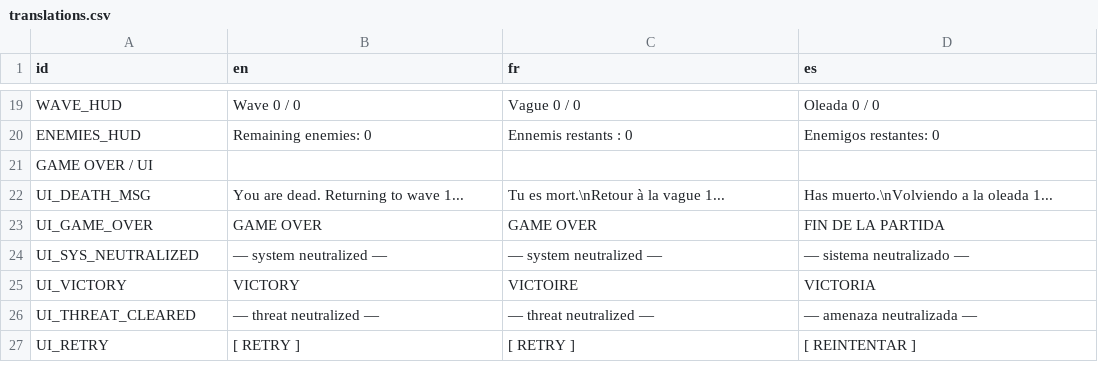
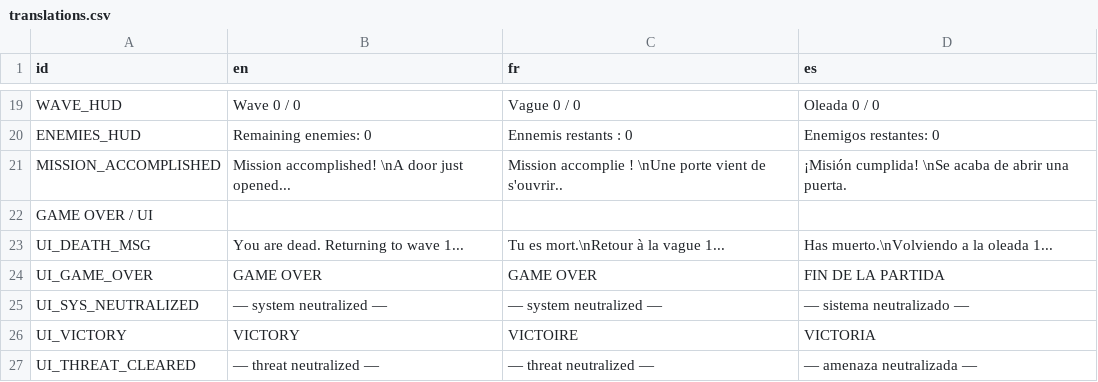
Before and after one commit to RayL4D/Rebound-Protocol, a CSV file: data/translations.csv, drawn as a sheet; only a part is shown, gaps mark what is left out; the shorter side is filled out with more unchanged rows; the diff names each change by its address in the sheet, - before the commit and + after, or states it on an @@ line.

Commit message:
translations.csv update

```diff
--- a/data/translations.csv
+++ b/data/translations.csv
+row 21: MISSION_ACCOMPLISHED | Mission accomplished! \nA door just opened... | Mission accomplie ! \nUne porte vient de s'ouvrir.. | ¡Misión cumplida! \nSe acaba de abrir una puerta.
```
Also changed, not shown: 3 other files.
